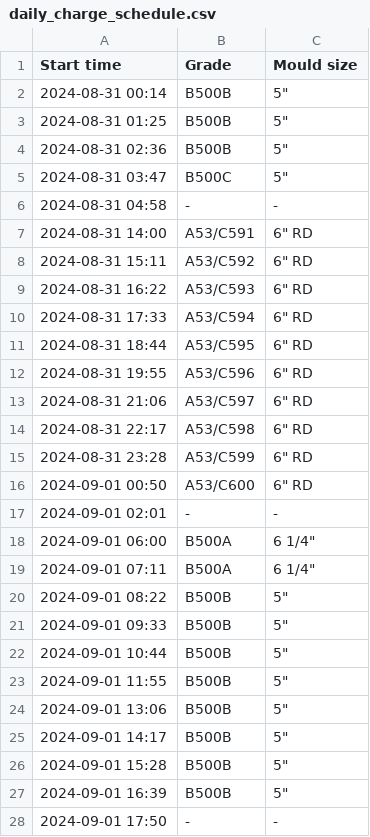
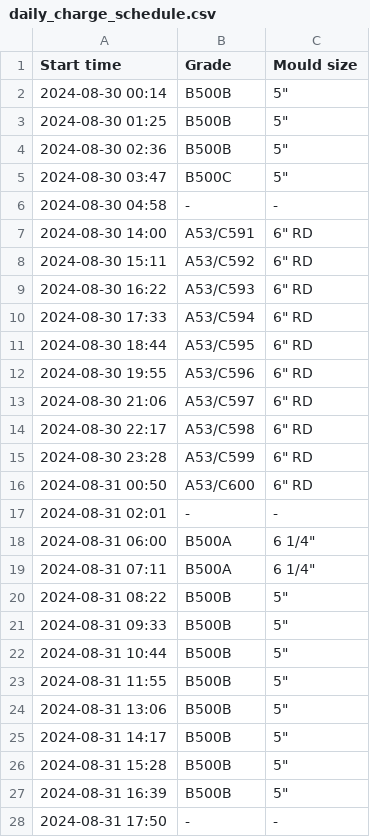
Before and after one commit to kkadzadej/FDMChallenge, a CSV file: data/inputs/daily_charge_schedule.csv, drawn as a sheet; only a part is shown; the diff covers the shown part only.

```diff
--- a/data/inputs/daily_charge_schedule.csv
+++ b/data/inputs/daily_charge_schedule.csv
@@ -1,28 +1,28 @@
 Start time,Grade,Mould size
-2024-08-31 00:14,B500B,"5"""
-2024-08-31 01:25,B500B,"5"""
-2024-08-31 02:36,B500B,"5"""
-2024-08-31 03:47,B500C,"5"""
-2024-08-31 04:58,-,-
-2024-08-31 14:00,A53/C591,"6"" RD"
-2024-08-31 15:11,A53/C592,"6"" RD"
-2024-08-31 16:22,A53/C593,"6"" RD"
-2024-08-31 17:33,A53/C594,"6"" RD"
-2024-08-31 18:44,A53/C595,"6"" RD"
-2024-08-31 19:55,A53/C596,"6"" RD"
-2024-08-31 21:06,A53/C597,"6"" RD"
-2024-08-31 22:17,A53/C598,"6"" RD"
-2024-08-31 23:28,A53/C599,"6"" RD"
-2024-09-01 00:50,A53/C600,"6"" RD"
-2024-09-01 02:01,-,-
-2024-09-01 06:00,B500A,"6 1/4"""
-2024-09-01 07:11,B500A,"6 1/4"""
-2024-09-01 08:22,B500B,"5"""
-2024-09-01 09:33,B500B,"5"""
-2024-09-01 10:44,B500B,"5"""
-2024-09-01 11:55,B500B,"5"""
-2024-09-01 13:06,B500B,"5"""
-2024-09-01 14:17,B500B,"5"""
-2024-09-01 15:28,B500B,"5"""
-2024-09-01 16:39,B500B,"5"""
-2024-09-01 17:50,-,-
+2024-08-30 00:14,B500B,"5"""
+2024-08-30 01:25,B500B,"5"""
+2024-08-30 02:36,B500B,"5"""
+2024-08-30 03:47,B500C,"5"""
+2024-08-30 04:58,-,-
+2024-08-30 14:00,A53/C591,"6"" RD"
+2024-08-30 15:11,A53/C592,"6"" RD"
+2024-08-30 16:22,A53/C593,"6"" RD"
+2024-08-30 17:33,A53/C594,"6"" RD"
+2024-08-30 18:44,A53/C595,"6"" RD"
+2024-08-30 19:55,A53/C596,"6"" RD"
+2024-08-30 21:06,A53/C597,"6"" RD"
+2024-08-30 22:17,A53/C598,"6"" RD"
+2024-08-30 23:28,A53/C599,"6"" RD"
+2024-08-31 00:50,A53/C600,"6"" RD"
+2024-08-31 02:01,-,-
+2024-08-31 06:00,B500A,"6 1/4"""
+2024-08-31 07:11,B500A,"6 1/4"""
+2024-08-31 08:22,B500B,"5"""
+2024-08-31 09:33,B500B,"5"""
+2024-08-31 10:44,B500B,"5"""
+2024-08-31 11:55,B500B,"5"""
+2024-08-31 13:06,B500B,"5"""
+2024-08-31 14:17,B500B,"5"""
+2024-08-31 15:28,B500B,"5"""
+2024-08-31 16:39,B500B,"5"""
+2024-08-31 17:50,-,-
```
Also changed, not shown: 14 edited cells elsewhere in this file, 3 other files.
